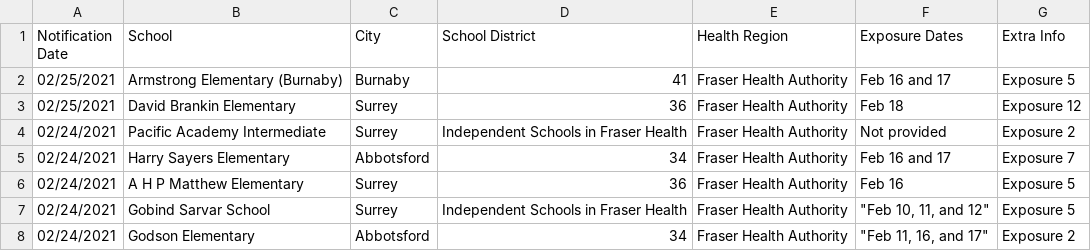
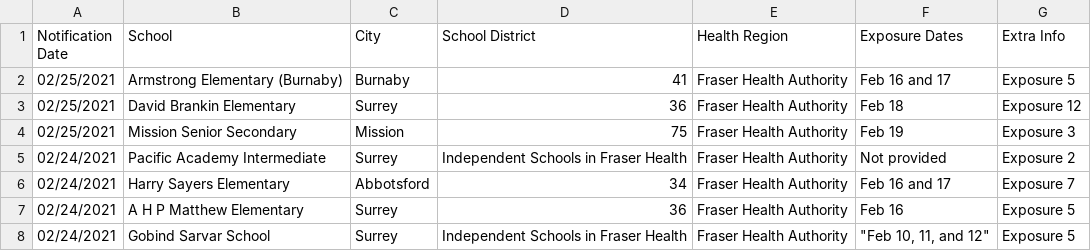
Before and after one commit to spod/bcschoolscoviddata, a CSV file: data/bc_school_covid_events_raw_data.csv, drawn as a sheet; only a part is shown; the shorter side is filled out with more unchanged rows; the diff names each change by its address in the sheet, - before the commit and + after, or states it on an @@ line.

```diff
--- a/data/bc_school_covid_events_raw_data.csv
+++ b/data/bc_school_covid_events_raw_data.csv
+row 4: 02/25/2021 | Mission Senior Secondary | Mission | 75 | Fraser Health Authority | Feb 19 | Exposure 3
```
Also changed, not shown: data/leaderboard.csv, data/raw_data.csv.
